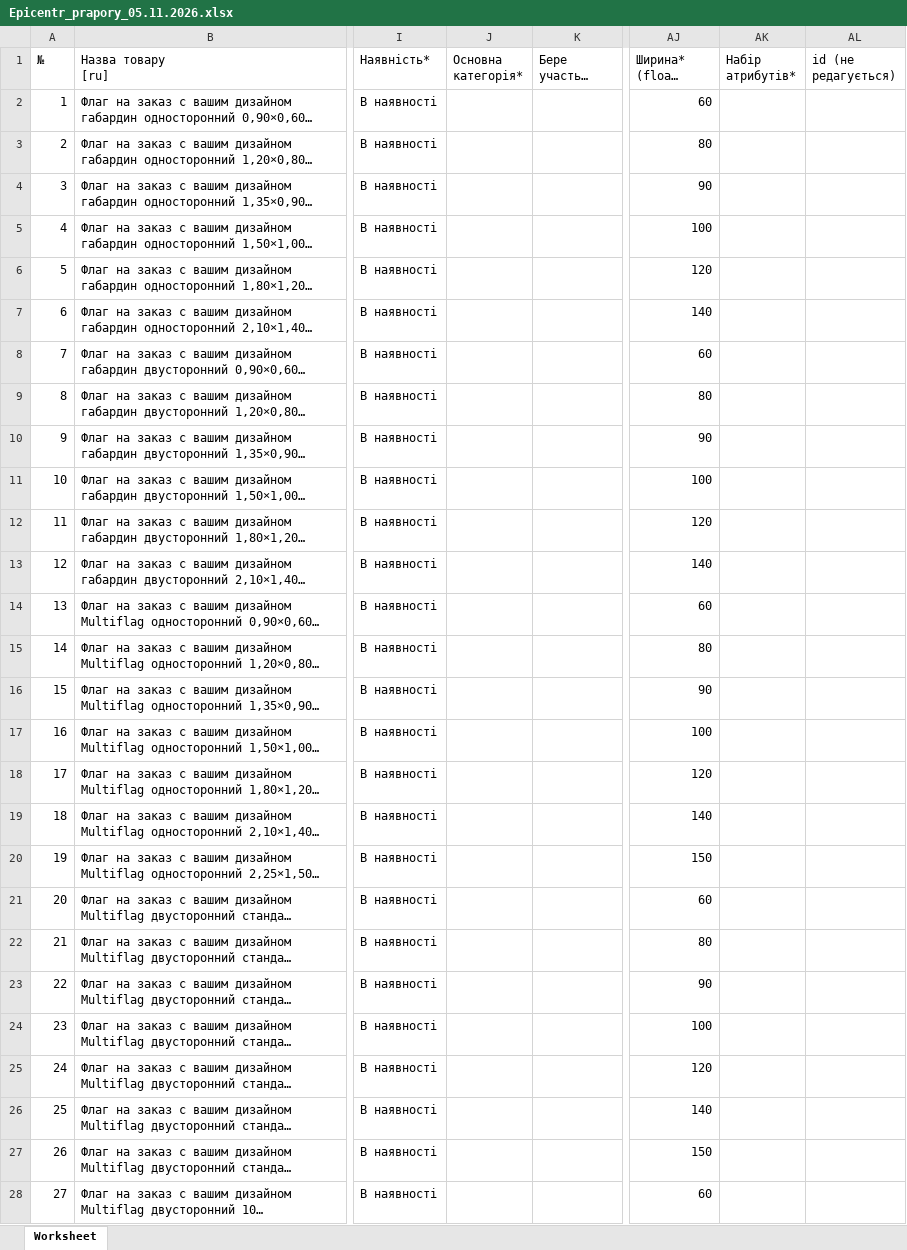
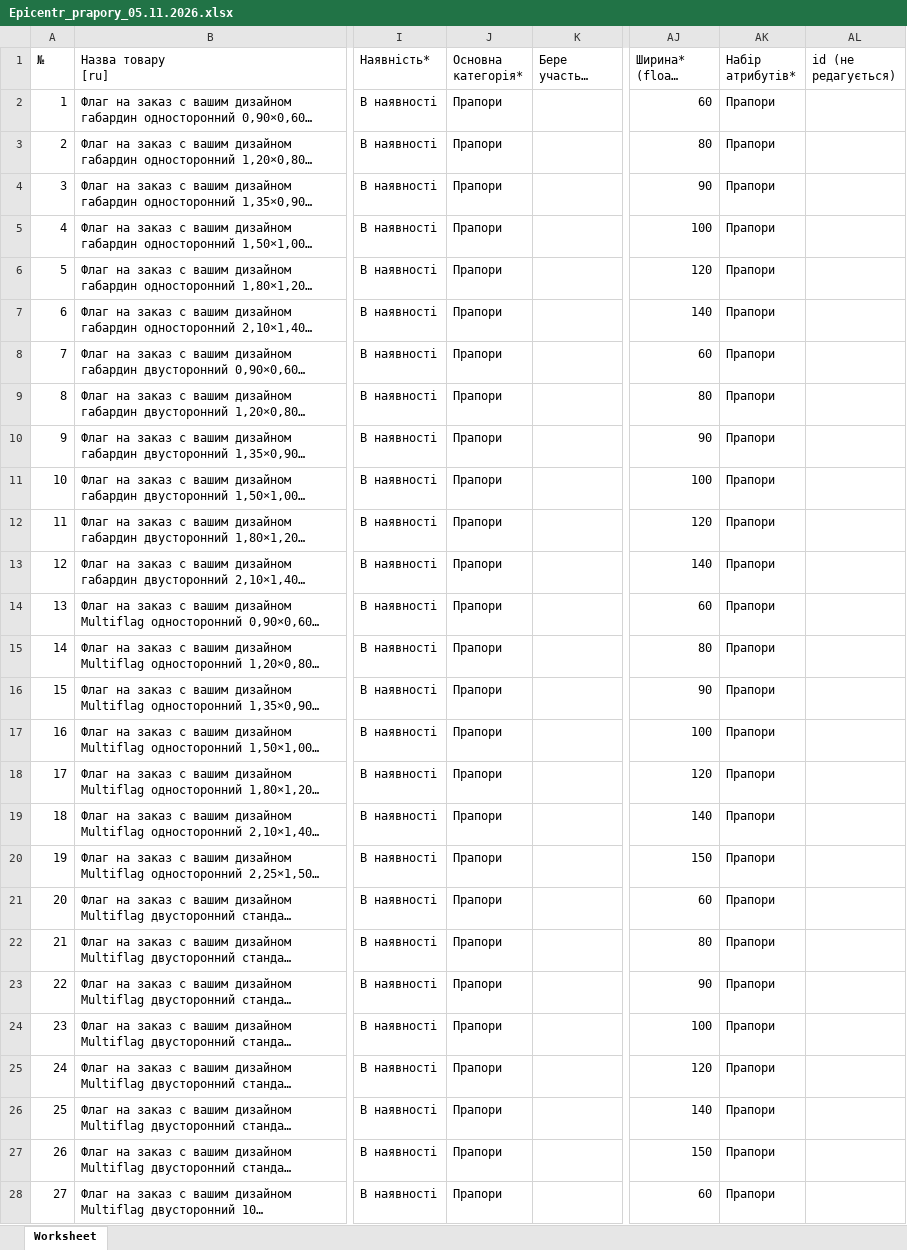
Before and after one commit to magicprintlviv-boop/druk-spacy-foto, an Excel workbook: faily/Epicentr_prapory_05.11.2026.xlsx, sheet Worksheet, drawn as a sheet; only a part is shown, gaps mark what is left out; long unchanged cells end in …; values as stored, in another font and other column widths than the file's, no borders; the diff covers the shown part only; the diff names each change by its address in the sheet, - before the commit and + after, or states it on an @@ line.

```diff
--- a/faily/Epicentr_prapory_05.11.2026.xlsx (sheet Worksheet)
+++ b/faily/Epicentr_prapory_05.11.2026.xlsx (sheet Worksheet)
-J2:J28 (Основна категорія*): (empty)
+J2:J28 (Основна категорія*): Прапори
-AK2:AK28 (Набір атрибутів*): (empty)
+AK2:AK28 (Набір атрибутів*): Прапори
```
Also changed, not shown: 516 edited cells elsewhere in this sheet.
